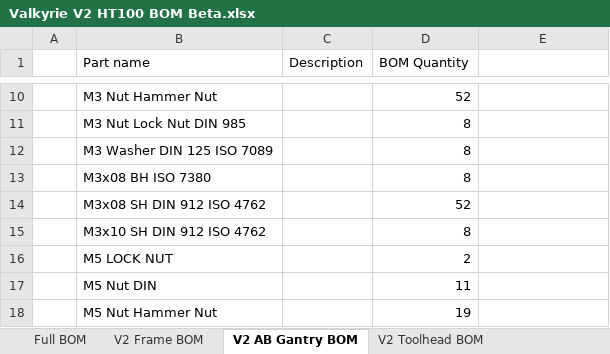
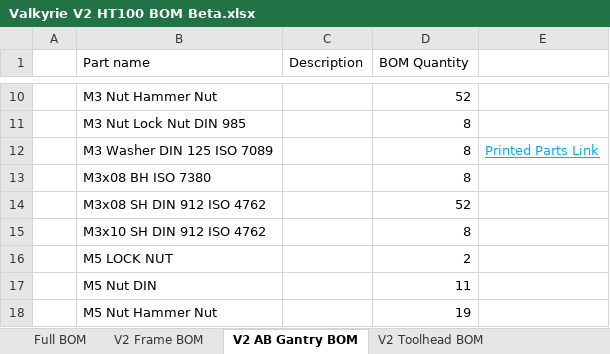
Before and after one commit to RoyBerntsenDesign/Project-Valkyrie, an Excel workbook: V2 BETA/BOM/Valkyrie V2 HT100 BOM Beta.xlsx, sheet V2 AB Gantry BOM, drawn as a sheet; only a part is shown, gaps mark what is left out; values as stored, in another font and other column widths than the file's, no borders; charts and pictures and table styles not drawn; the diff names each change by its address in the sheet, - before the commit and + after, or states it on an @@ line.

Commit message:
part updates

```diff
--- a/V2 BETA/BOM/Valkyrie V2 HT100 BOM Beta.xlsx (sheet V2 AB Gantry BOM)
+++ b/V2 BETA/BOM/Valkyrie V2 HT100 BOM Beta.xlsx (sheet V2 AB Gantry BOM)
-E12: (empty)
+E12: Printed Parts Link
```
Also changed, not shown: sheet Full BOM, formulas that keep their value, 2 other files.
